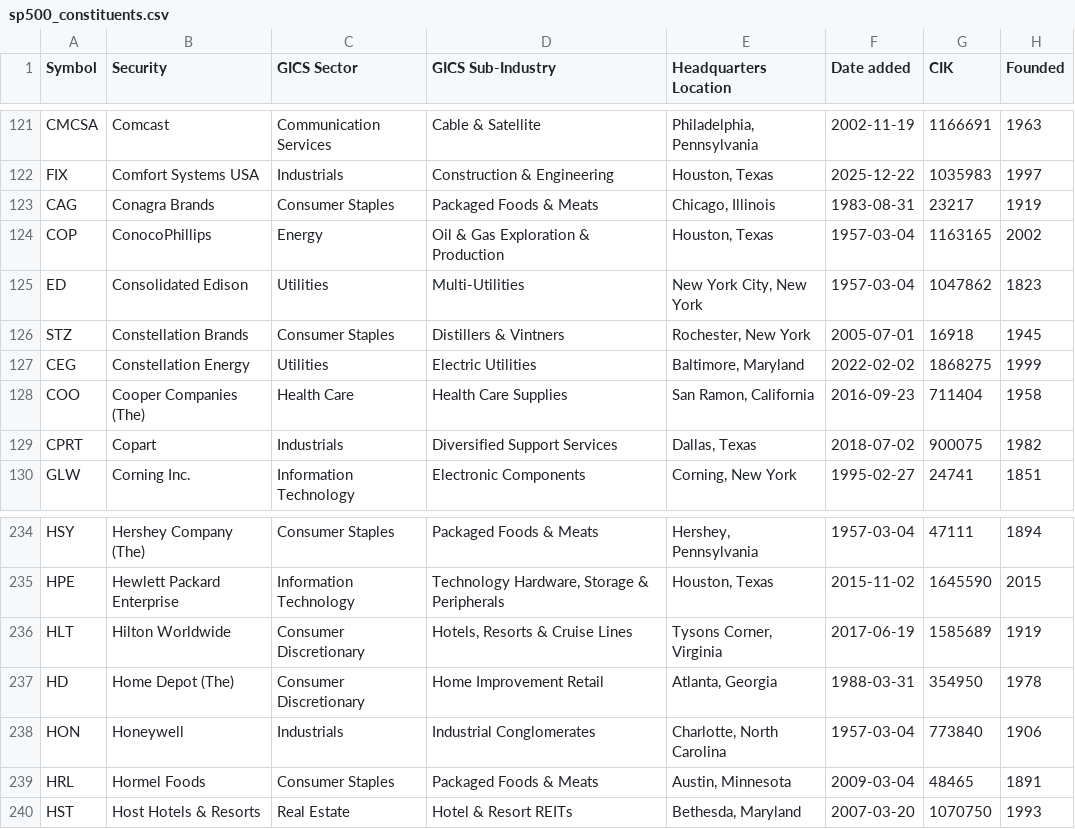
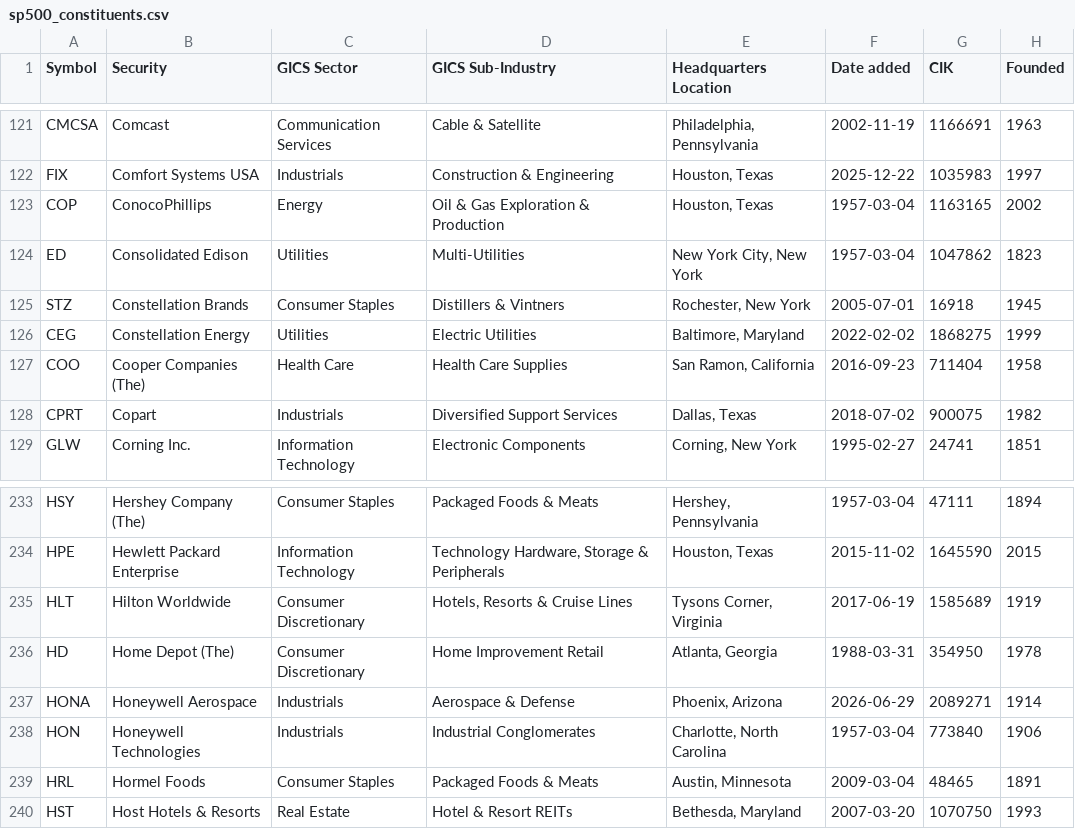
Before and after one commit to jaswanthkv/TradingDash, a CSV file: sp500_constituents.csv, drawn as a sheet; only a part is shown, gaps mark what is left out.

```diff
--- a/sp500_constituents.csv
+++ b/sp500_constituents.csv
@@ -122,3 +122,2 @@ CMCSA,Comcast,Communication Services,Cable & Satellite,"Philadelphia, Pennsylvan
 FIX,Comfort Systems USA,Industrials,Construction & Engineering,"Houston, Texas",2025-12-22,1035983,1997
-CAG,Conagra Brands,Consumer Staples,Packaged Foods & Meats,"Chicago, Illinois",1983-08-31,23217,1919
 COP,ConocoPhillips,Energy,Oil & Gas Exploration & Production,"Houston, Texas",1957-03-04,1163165,2002
@@ -237,3 +236,4 @@ HLT,Hilton Worldwide,Consumer Discretionary,"Hotels, Resorts & Cruise Lines","Ty
 HD,Home Depot (The),Consumer Discretionary,Home Improvement Retail,"Atlanta, Georgia",1988-03-31,354950,1978
-HON,Honeywell,Industrials,Industrial Conglomerates,"Charlotte, North Carolina",1957-03-04,773840,1906
+HONA,Honeywell Aerospace,Industrials,Aerospace & Defense,"Phoenix, Arizona",2026-06-29,2089271,1914
+HON,Honeywell Technologies,Industrials,Industrial Conglomerates,"Charlotte, North Carolina",1957-03-04,773840,1906
 HRL,Hormel Foods,Consumer Staples,Packaged Foods & Meats,"Austin, Minnesota",2009-03-04,48465,1891
```
Also changed, not shown: 10 other files.
